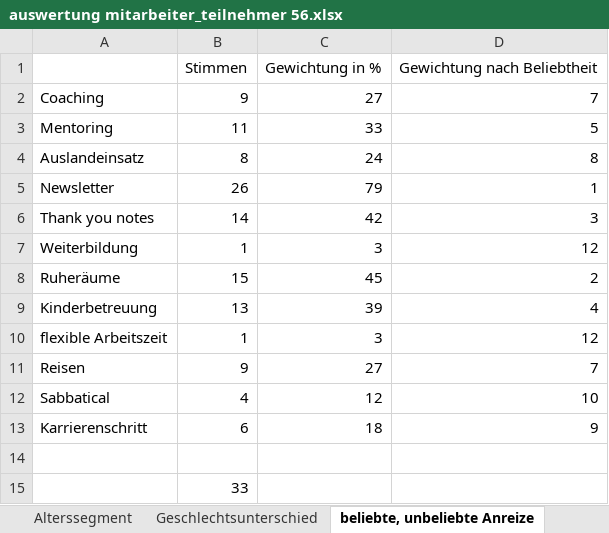
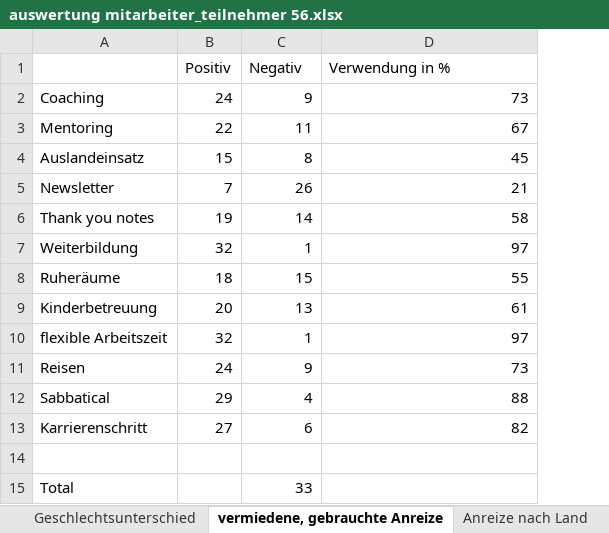
Before and after one commit to saw303/masterstudy, an Excel workbook: study/auswertung/auswertung mitarbeiter_teilnehmer 56.xlsx, sheet vermiedene, gebrauchte Anreize, drawn as a sheet; values as stored, in another font and other column widths than the file's, no borders; charts and pictures not drawn; removed rows and columns are numbered as before the commit, all else as after; the diff names each change by its address in the sheet, - before the commit and + after, or states it on an @@ line.

```diff
--- a/study/auswertung/auswertung mitarbeiter_teilnehmer 56.xlsx (sheet vermiedene, gebrauchte Anreize)
+++ b/study/auswertung/auswertung mitarbeiter_teilnehmer 56.xlsx (sheet vermiedene, gebrauchte Anreize)
-sheet tab: beliebte, unbeliebte Anreize
+sheet tab: vermiedene, gebrauchte Anreize
+column B, rows 2-13: 24 | 22 | 15 | 7 | 19 | 32 | 18 | 20 | 32 | 24 | 29 | 27
-column C, rows 2-13: 27 | 33 | 24 | 79 | 42 | 3 | 45 | 39 | 3 | 27 | 12 | 18
-row 1:  | Stimmen | Gewichtung in % | Gewichtung nach Beliebtheit
+row 1:  | Positiv | Negativ | Verwendung in %
-D2: 7
+D2: 73
-D3: 5
+D3: 67
-D4: 8
+D4: 45
-D5: 1
+D5: 21
-D6: 3
+D6: 58
-D7: 12
+D7: 97
-D8: 2
+D8: 55
-D9: 4
+D9: 61
-D10: 12
+D10: 97
-D11: 7
+D11: 73
-D12: 10
+D12: 88
-D13: 9
+D13: 82
-A15: (empty)
+A15: Total
```
Also changed, not shown: charts or pictures, study/auswertung/auswertung arbeitgeber_teilnehmer 17.xlsx, 1 other file.
